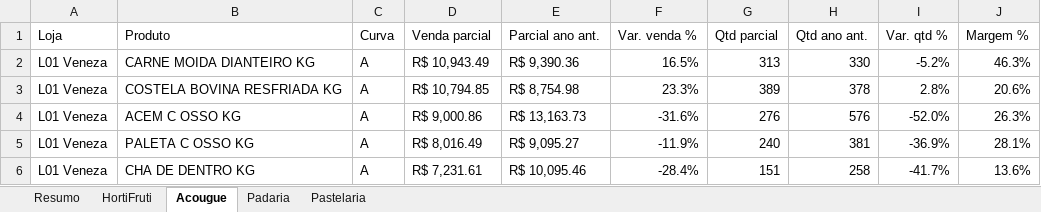
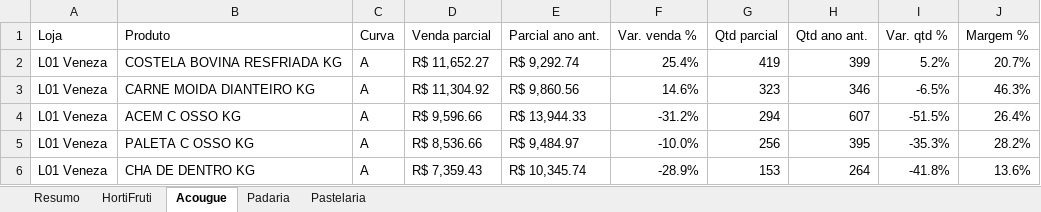
Before and after one commit to luciano504/rendemais-painel, an Excel workbook: data/categorias.xlsx, sheet Acougue, drawn as a sheet; only a part is shown; values as stored, in another font and other column widths than the file's, no cell formats; conditional formats not drawn; removed rows and columns are numbered as before the commit, all else as after; the diff covers the shown part only; the diff names each change by its address in the sheet, - before the commit and + after, or states it on an @@ line.

```diff
--- a/data/categorias.xlsx (sheet Acougue)
+++ b/data/categorias.xlsx (sheet Acougue)
+row 2: L01 Veneza | COSTELA BOVINA RESFRIADA KG | A | R$ 11,652.27 | R$ 9,292.74 | 25.4% | 419 | 399 | 5.2% | 20.7%
-D3 (Venda parcial): R$ 10,943.49
+D3 (Venda parcial): R$ 11,304.92
-E3 (Parcial ano ant.): R$ 9,390.36
+E3 (Parcial ano ant.): R$ 9,860.56
-F3 (Var. venda %): 16.5%
+F3 (Var. venda %): 14.6%
-G3 (Qtd parcial): 313
+G3 (Qtd parcial): 323
-H3 (Qtd ano ant.): 330
+H3 (Qtd ano ant.): 346
-I3 (Var. qtd %): -5.2%
+I3 (Var. qtd %): -6.5%
-row 3: L01 Veneza | COSTELA BOVINA RESFRIADA KG | A | R$ 10,794.85 | R$ 8,754.98 | 23.3% | 389 | 378 | 2.8% | 20.6%
-D4 (Venda parcial): R$ 9,000.86
+D4 (Venda parcial): R$ 9,596.66
-E4 (Parcial ano ant.): R$ 13,163.73
+E4 (Parcial ano ant.): R$ 13,944.33
-F4 (Var. venda %): -31.6%
+F4 (Var. venda %): -31.2%
-G4 (Qtd parcial): 276
+G4 (Qtd parcial): 294
-H4 (Qtd ano ant.): 576
+H4 (Qtd ano ant.): 607
-I4 (Var. qtd %): -52.0%
+I4 (Var. qtd %): -51.5%
-J4 (Margem %): 26.3%
+J4 (Margem %): 26.4%
-D5 (Venda parcial): R$ 8,016.49
+D5 (Venda parcial): R$ 8,536.66
-E5 (Parcial ano ant.): R$ 9,095.27
+E5 (Parcial ano ant.): R$ 9,484.97
-F5 (Var. venda %): -11.9%
+F5 (Var. venda %): -10.0%
-G5 (Qtd parcial): 240
+G5 (Qtd parcial): 256
-H5 (Qtd ano ant.): 381
+H5 (Qtd ano ant.): 395
-I5 (Var. qtd %): -36.9%
+I5 (Var. qtd %): -35.3%
-J5 (Margem %): 28.1%
+J5 (Margem %): 28.2%
-D6 (Venda parcial): R$ 7,231.61
+D6 (Venda parcial): R$ 7,359.43
-E6 (Parcial ano ant.): R$ 10,095.46
+E6 (Parcial ano ant.): R$ 10,345.74
-F6 (Var. venda %): -28.4%
+F6 (Var. venda %): -28.9%
-G6 (Qtd parcial): 151
+G6 (Qtd parcial): 153
-H6 (Qtd ano ant.): 258
+H6 (Qtd ano ant.): 264
-I6 (Var. qtd %): -41.7%
+I6 (Var. qtd %): -41.8%
```
Also changed, not shown: 22 added rows, 23 removed rows and 717 edited cells elsewhere in this sheet, sheet HortiFruti, sheet Pastelaria, sheet Padaria, sheet Resumo, cell formats, data/estoque_parado.xlsx, data/transferencias.xlsx, 1 other file.
